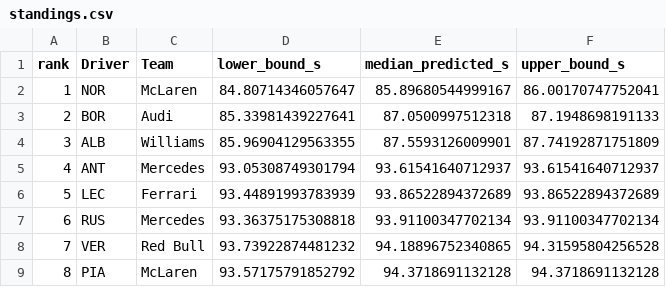
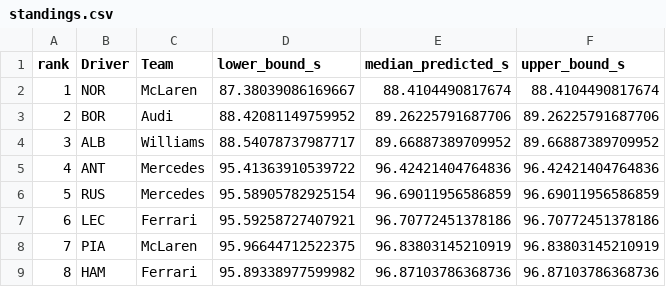
Before and after one commit to JuanjoRestrepo/f1_2026_predictions, a CSV file: reports/2026/Miami_Grand_Prix/results/standings.csv, drawn as a sheet; only a part is shown; the diff covers the shown part only.

Commit message:
chore: save post-race auto-retraining artifacts for 2026 Miami GP

```diff
--- a/reports/2026/Miami_Grand_Prix/results/standings.csv
+++ b/reports/2026/Miami_Grand_Prix/results/standings.csv
@@ -1,9 +1,9 @@
 rank,Driver,Team,lower_bound_s,median_predicted_s,upper_bound_s
-1,NOR,McLaren,84.80714346057647,85.89680544999167,86.00170747752041
-2,BOR,Audi,85.33981439227641,87.0500997512318,87.1948698191133
-3,ALB,Williams,85.96904129563355,87.5593126009901,87.74192871751809
-4,ANT,Mercedes,93.05308749301794,93.61541640712937,93.61541640712937
-5,LEC,Ferrari,93.44891993783939,93.86522894372689,93.86522894372689
-6,RUS,Mercedes,93.36375175308818,93.91100347702134,93.91100347702134
-7,VER,Red Bull,93.73922874481232,94.18896752340865,94.31595804256528
-8,PIA,McLaren,93.57175791852792,94.3718691132128,94.3718691132128
+1,NOR,McLaren,87.38039086169667,88.4104490817674,88.4104490817674
+2,BOR,Audi,88.42081149759952,89.26225791687706,89.26225791687706
+3,ALB,Williams,88.54078737987717,89.66887389709952,89.66887389709952
+4,ANT,Mercedes,95.41363910539722,96.42421404764836,96.42421404764836
+5,RUS,Mercedes,95.58905782925154,96.69011956586859,96.69011956586859
+6,LEC,Ferrari,95.59258727407921,96.70772451378186,96.70772451378186
+7,PIA,McLaren,95.96644712522375,96.83803145210919,96.83803145210919
+8,HAM,Ferrari,95.89338977599982,96.87103786368736,96.87103786368736
```
Also changed, not shown: 48 edited cells elsewhere in this file, reports/2026/Miami_Grand_Prix/results/predictions.csv, 3 other files.
